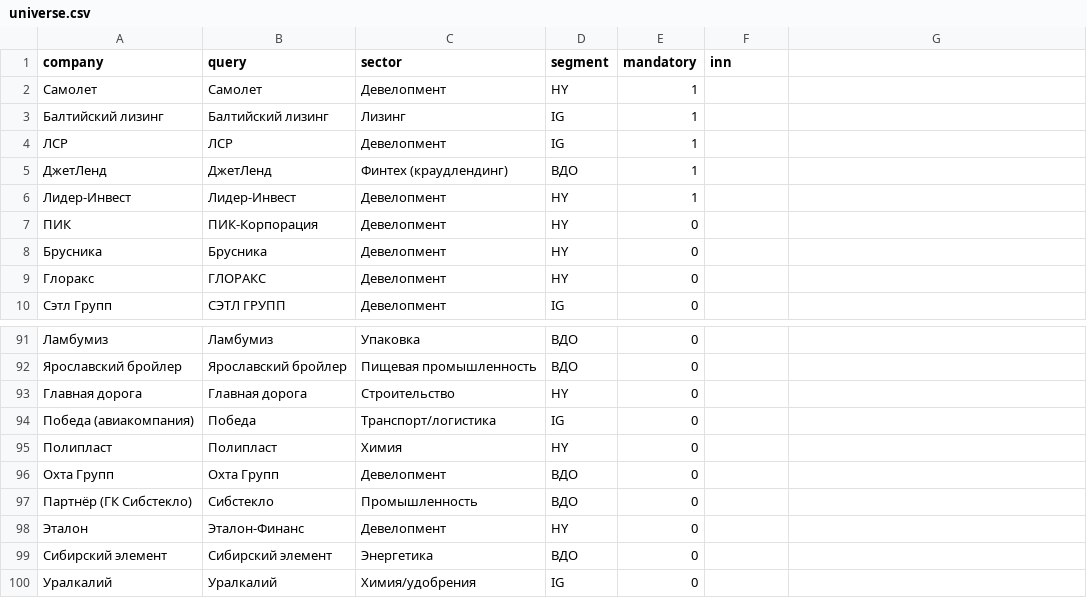
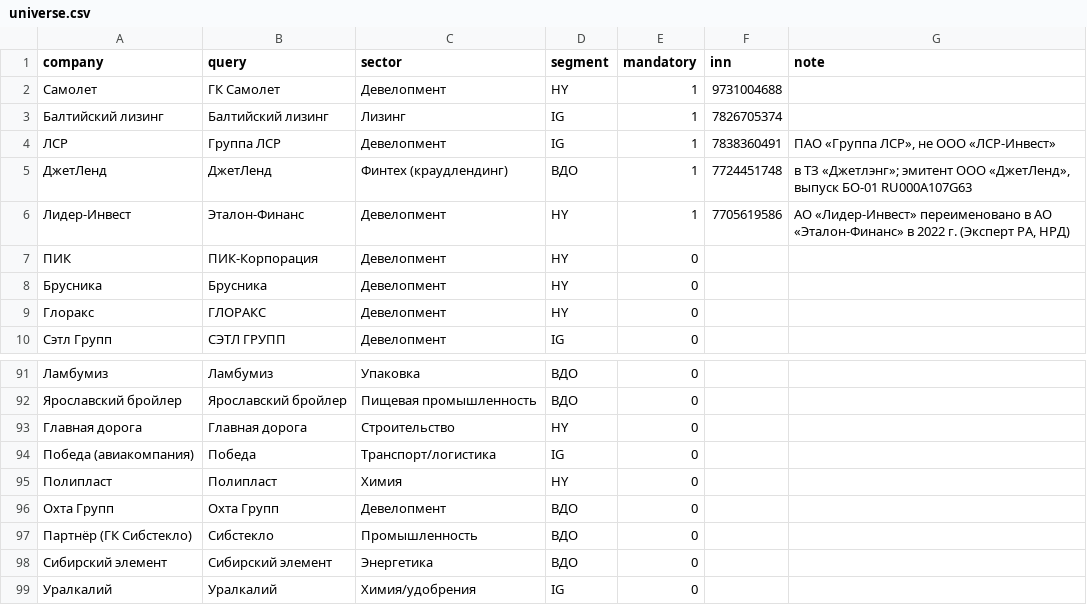
Before and after one commit to Shyrup4ik/Maksik_neznaet_4to_takoe_github, a CSV file: data/universe.csv, drawn as a sheet; only a part is shown, gaps mark what is left out; the diff names each change by its address in the sheet, - before the commit and + after, or states it on an @@ line.

```diff
--- a/data/universe.csv
+++ b/data/universe.csv
-G1: (empty)
+G1: note
-B2 (query): Самолет
+B2 (query): ГК Самолет
-F2 (inn): (empty)
+F2 (inn): 9731004688
-F3 (inn): (empty)
+F3 (inn): 7826705374
-B4 (query): ЛСР
+B4 (query): Группа ЛСР
-F4 (inn): (empty)
+F4 (inn): 7838360491
-G4 (note): (empty)
+G4 (note): ПАО «Группа ЛСР», не ООО «ЛСР-Инвест»
-F5 (inn): (empty)
+F5 (inn): 7724451748
-G5 (note): (empty)
+G5 (note): в ТЗ «Джетлэнг»; эмитент ООО «ДжетЛенд», выпуск БО-01 RU000A107G63
-B6 (query): Лидер-Инвест
+B6 (query): Эталон-Финанс
-F6 (inn): (empty)
+F6 (inn): 7705619586
-G6 (note): (empty)
+G6 (note): АО «Лидер-Инвест» переименовано в АО «Эталон-Финанс» в 2022 г. (Эксперт РА, НРД)
-row 98: Эталон | Эталон-Финанс | Девелопмент | HY | 0
```
Also changed, not shown: 21 other files.
